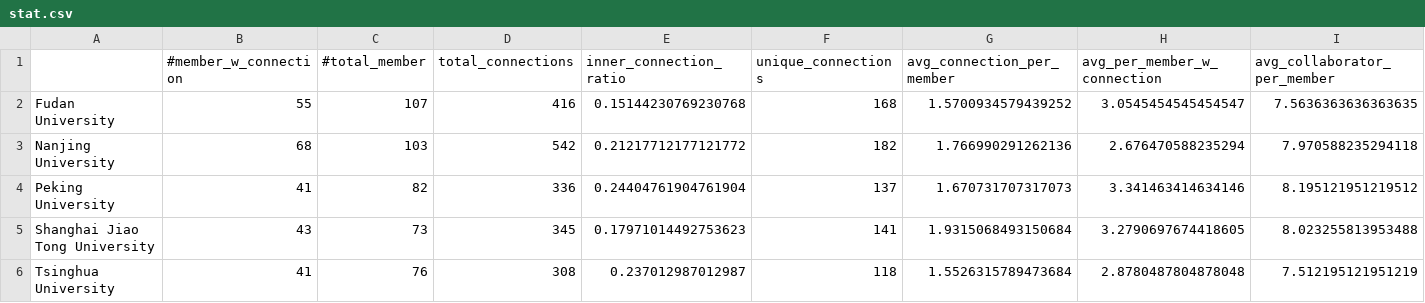
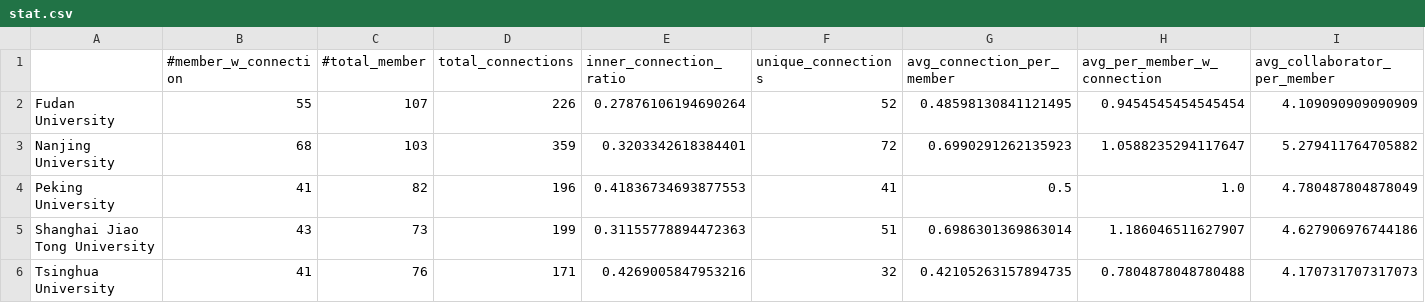
Before and after one commit to zhiming-xu/google-scholar-spider, a CSV file: result/stat.csv, drawn as a sheet; only a part is shown; the diff covers the shown part only.

Commit message:
fix data flow, collect now only server as generator for connections.json, and analyze is responsible for statistics

```diff
--- a/result/stat.csv
+++ b/result/stat.csv
@@ -1,6 +1,6 @@
 ,#member_w_connection,#total_member,total_connections,inner_connection_ratio,unique_connections,avg_connection_per_member,avg_per_member_w_connection,avg_collaborator_per_member
-Fudan University,55,107,416,0.15144230769230768,168,1.5700934579439252,3.0545454545454547,7.5636363636363635
-Nanjing University,68,103,542,0.21217712177121772,182,1.766990291262136,2.676470588235294,7.970588235294118
-Peking University,41,82,336,0.24404761904761904,137,1.670731707317073,3.341463414634146,8.195121951219512
-Shanghai Jiao Tong University,43,73,345,0.17971014492753623,141,1.9315068493150684,3.2790697674418605,8.023255813953488
-Tsinghua University,41,76,308,0.237012987012987,118,1.5526315789473684,2.8780487804878048,7.512195121951219
+Fudan University,55,107,226,0.27876106194690264,52,0.48598130841121495,0.9454545454545454,4.109090909090909
+Nanjing University,68,103,359,0.3203342618384401,72,0.6990291262135923,1.0588235294117647,5.279411764705882
+Peking University,41,82,196,0.41836734693877553,41,0.5,1.0,4.780487804878049
+Shanghai Jiao Tong University,43,73,199,0.31155778894472363,51,0.6986301369863014,1.186046511627907,4.627906976744186
+Tsinghua University,41,76,171,0.4269005847953216,32,0.42105263157894735,0.7804878048780488,4.170731707317073
```
Also changed, not shown: 18 edited cells elsewhere in this file, 4 other files.
